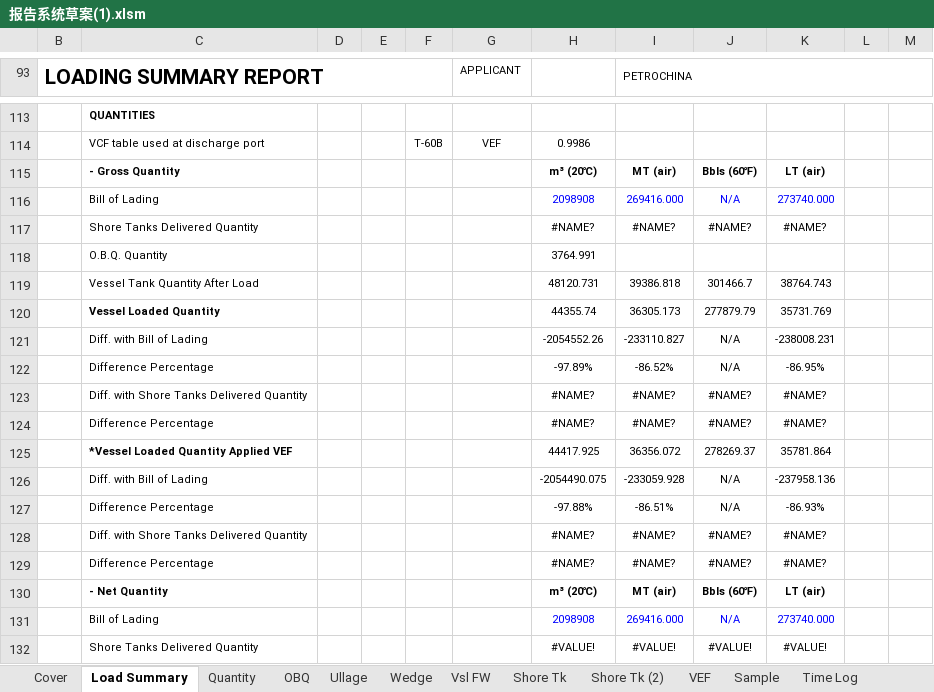
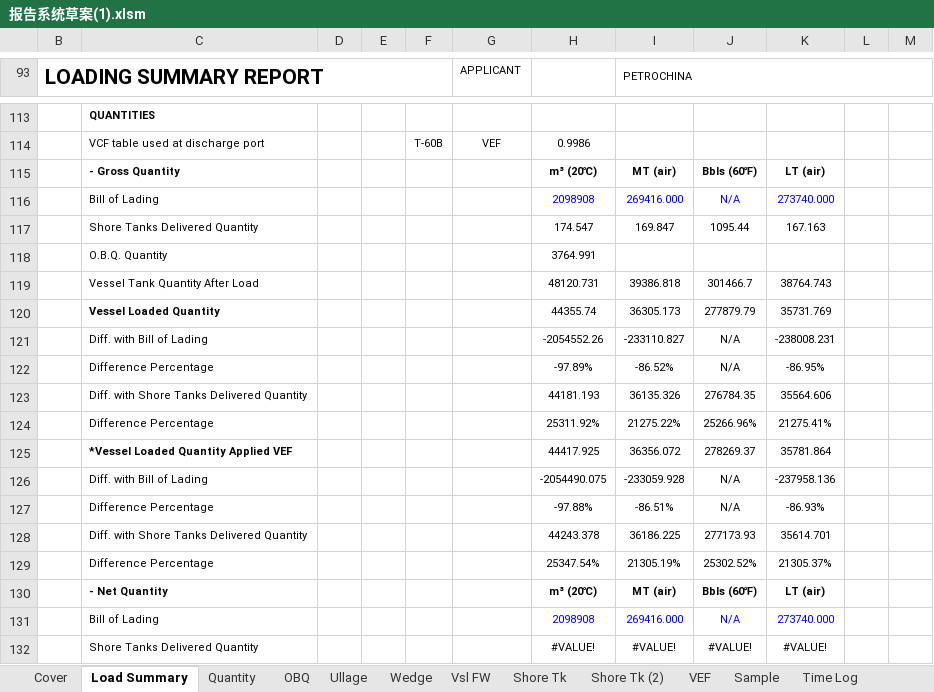
Before and after one commit to shycory/note, an Excel workbook: xczyNote/报告计算资料/报告系统草案(1).xlsm, sheet Load Summary, drawn as a sheet; only a part is shown, gaps mark what is left out; values as stored, in another font and other column widths than the file's, no borders; charts and pictures and conditional formats not drawn; removed rows and columns are numbered as before the commit, all else as after; the diff names each change by its address in the sheet, - before the commit and + after, or states it on an @@ line.

```diff
--- a/xczyNote/报告计算资料/报告系统草案(1).xlsm (sheet Load Summary)
+++ b/xczyNote/报告计算资料/报告系统草案(1).xlsm (sheet Load Summary)
-row 117:  | Shore Tanks Delivered Quantity |  |  |  |  | #NAME? | #NAME? | #NAME? | #NAME?
+row 117:  | Shore Tanks Delivered Quantity |  |  |  |  | 174.547 | 169.847 | 1095.44 | 167.163
-row 123:  | Diff. with Shore Tanks Delivered Quantity |  |  |  |  | #NAME? | #NAME? | #NAME? | #NAME?
-row 124:  | Difference Percentage |  |  |  |  | #NAME? | #NAME? | #NAME? | #NAME?
+row 123:  | Diff. with Shore Tanks Delivered Quantity |  |  |  |  | 44181.193 | 36135.326 | 276784.35 | 35564.606
+row 124:  | Difference Percentage |  |  |  |  | 25311.92% | 21275.22% | 25266.96% | 21275.41%
-row 128:  | Diff. with Shore Tanks Delivered Quantity |  |  |  |  | #NAME? | #NAME? | #NAME? | #NAME?
-row 129:  | Difference Percentage |  |  |  |  | #NAME? | #NAME? | #NAME? | #NAME?
+row 128:  | Diff. with Shore Tanks Delivered Quantity |  |  |  |  | 44243.378 | 36186.225 | 277173.93 | 35614.701
+row 129:  | Difference Percentage |  |  |  |  | 25347.54% | 21305.19% | 25302.52% | 21305.37%
```
Also changed, not shown: sheet Shore Tk, sheet OBQ, sheet Load Summary (2), sheet Shore Tk (2), sheet Ullage, sheet Vsl FW, hidden cells, charts or pictures, 9 other files.
